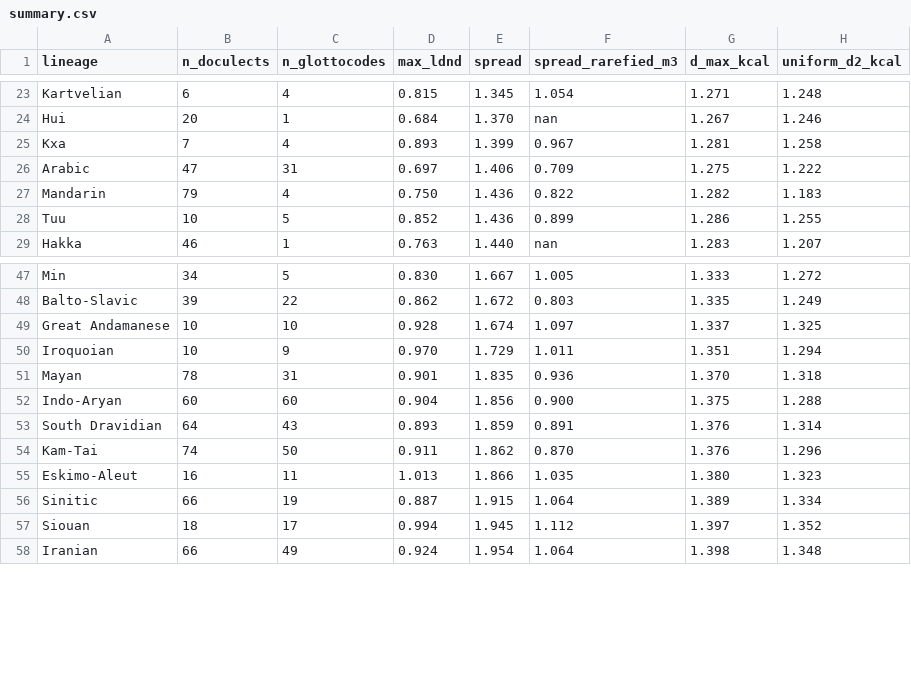
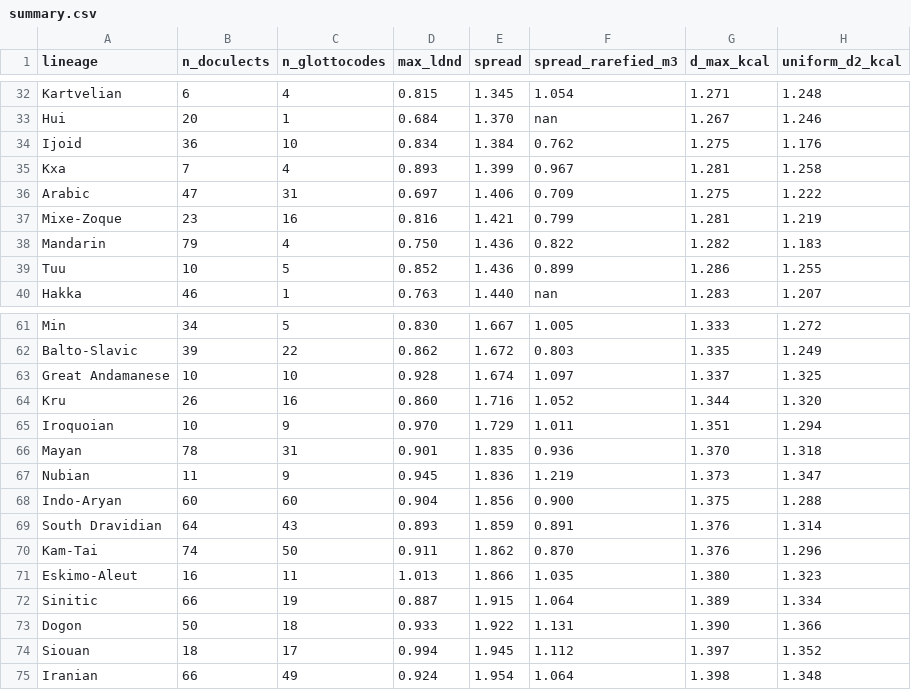
Before and after one commit to iwsfutcmd/lingustic-diversity, a CSV file: results/summary.csv, drawn as a sheet; only a part is shown, gaps mark what is left out; the diff covers the shown part only; the diff names each change by its address in the sheet, - before the commit and + after, or states it on an @@ line.

```diff
--- a/results/summary.csv
+++ b/results/summary.csv
+row 34: Ijoid | 36 | 10 | 0.834 | 1.384 | 0.762 | 1.275 | 1.176
+row 37: Mixe-Zoque | 23 | 16 | 0.816 | 1.421 | 0.799 | 1.281 | 1.219
+row 64: Kru | 26 | 16 | 0.860 | 1.716 | 1.052 | 1.344 | 1.320
+row 67: Nubian | 11 | 9 | 0.945 | 1.836 | 1.219 | 1.373 | 1.347
+row 73: Dogon | 50 | 18 | 0.933 | 1.922 | 1.131 | 1.390 | 1.366
```
Also changed, not shown: 12 added rows elsewhere in this file, 20 other files.
